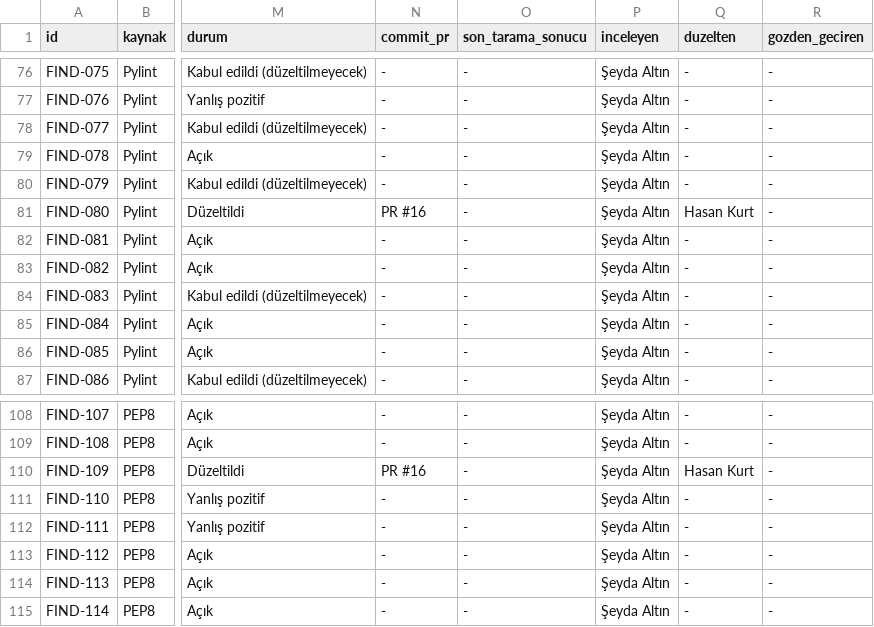
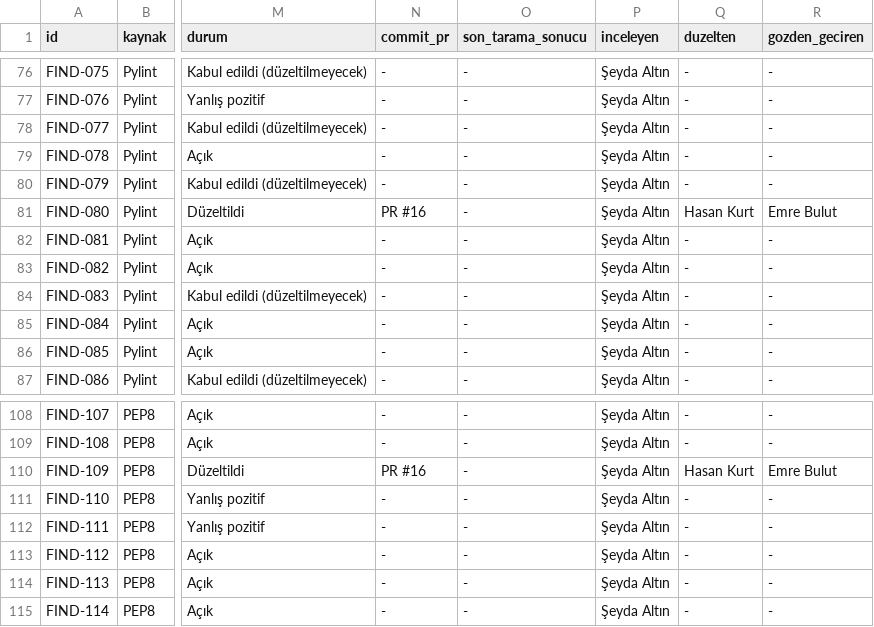
Before and after one commit to sseydaltin/calibre-web, a CSV file: docs/findings-register.csv, drawn as a sheet; only a part is shown, gaps mark what is left out; the diff names each change by its address in the sheet, - before the commit and + after, or states it on an @@ line.

```diff
--- a/docs/findings-register.csv
+++ b/docs/findings-register.csv
-R81 (gozden_geciren): -
+R81 (gozden_geciren): Emre Bulut
-R110 (gozden_geciren): -
+R110 (gozden_geciren): Emre Bulut
```
